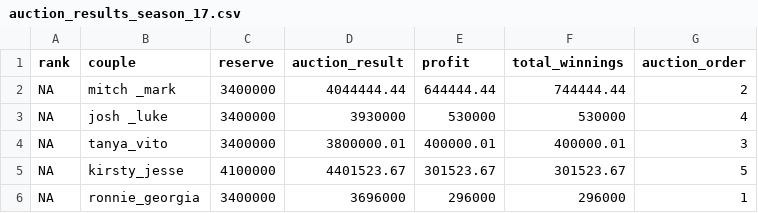
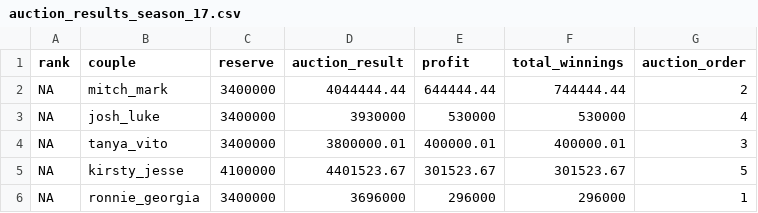
Before and after one commit to MikeLydeamore/theblock, a CSV file: data-raw/auction_results_season_17.csv, drawn as a sheet.

```diff
--- a/data-raw/auction_results_season_17.csv
+++ b/data-raw/auction_results_season_17.csv
@@ -1,4 +1,4 @@
 "rank","couple","reserve","auction_result","profit","total_winnings","auction_order"
-NA,"mitch _mark",3400000,4044444.44,644444.44,744444.44,2
-NA,"josh _luke",3400000,3930000,530000,530000,4
+NA,"mitch_mark",3400000,4044444.44,644444.44,744444.44,2
+NA,"josh_luke",3400000,3930000,530000,530000,4
 NA,"tanya_vito",3400000,3800000.01,400000.01,400000.01,3
```
Also changed, not shown: data-raw/auction_results_season_15.csv, data-raw/room_scores_season_10.csv, 10 other files.
